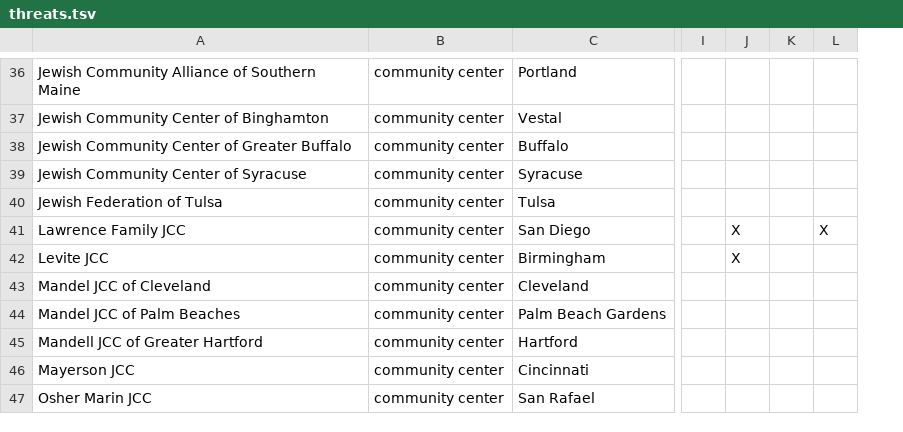
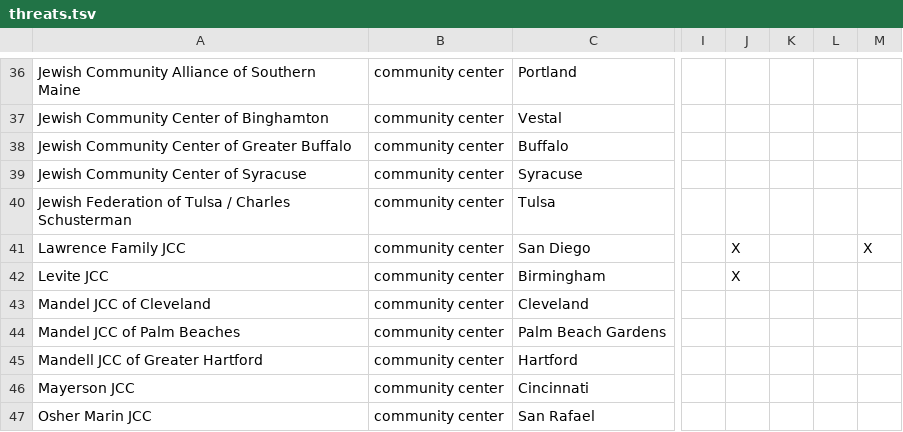
Before and after one commit to huffpostdata/jcc-bomb-threats, a TSV file: app/google-sheets/threats.tsv, drawn as a sheet; only a part is shown, gaps mark what is left out; the diff covers the shown part only; the diff names each change by its address in the sheet, - before the commit and + after, or states it on an @@ line.

```diff
--- a/app/google-sheets/threats.tsv
+++ b/app/google-sheets/threats.tsv
+column K, empty
-A40: Jewish Federation of Tulsa
+A40: Jewish Federation of Tulsa / Charles Schusterman
```
Also changed, not shown: 5 added rows and 4 edited cells elsewhere in this file, 6 other files.
